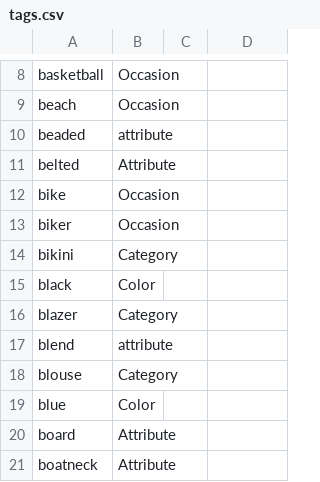
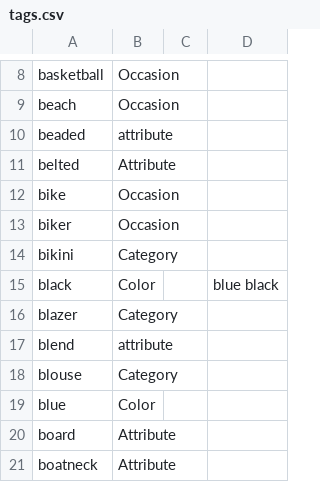
Before and after one commit to bfeldman24/clositt, a CSV file: app/Data/tags.csv, drawn as a sheet; only a part is shown, gaps mark what is left out.

```diff
--- a/app/Data/tags.csv
+++ b/app/Data/tags.csv
@@ -14,3 +14,3 @@ biker,Occasion,,
 bikini,Category,,
-black,Color,,
+black,Color,, blue black
 blazer,Category,,
```
Also changed, not shown: 4 other files.
